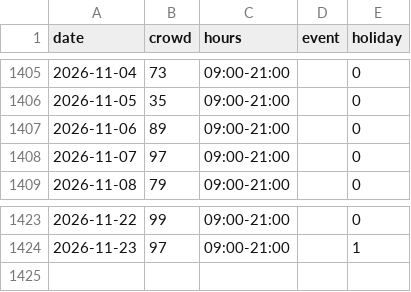
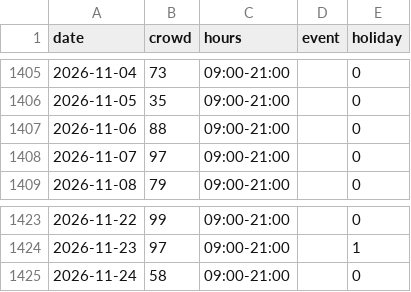
Before and after one commit to EbiharaYuki/disney, a CSV file: data/history/tdl.csv, drawn as a sheet; only a part is shown, gaps mark what is left out.

```diff
--- a/data/history/tdl.csv
+++ b/data/history/tdl.csv
@@ -1406,3 +1406,3 @@ date,crowd,hours,event,holiday
 2026-11-05,35,09:00-21:00,,0
-2026-11-06,89,09:00-21:00,,0
+2026-11-06,88,09:00-21:00,,0
 2026-11-07,97,09:00-21:00,,0
@@ -1424 +1424,2 @@ date,crowd,hours,event,holiday
 2026-11-23,97,09:00-21:00,,1
+2026-11-24,58,09:00-21:00,,0
```
Also changed, not shown: data/history/qt_forecast_log.csv, data/history/tdl_future.csv, 13 other files.
